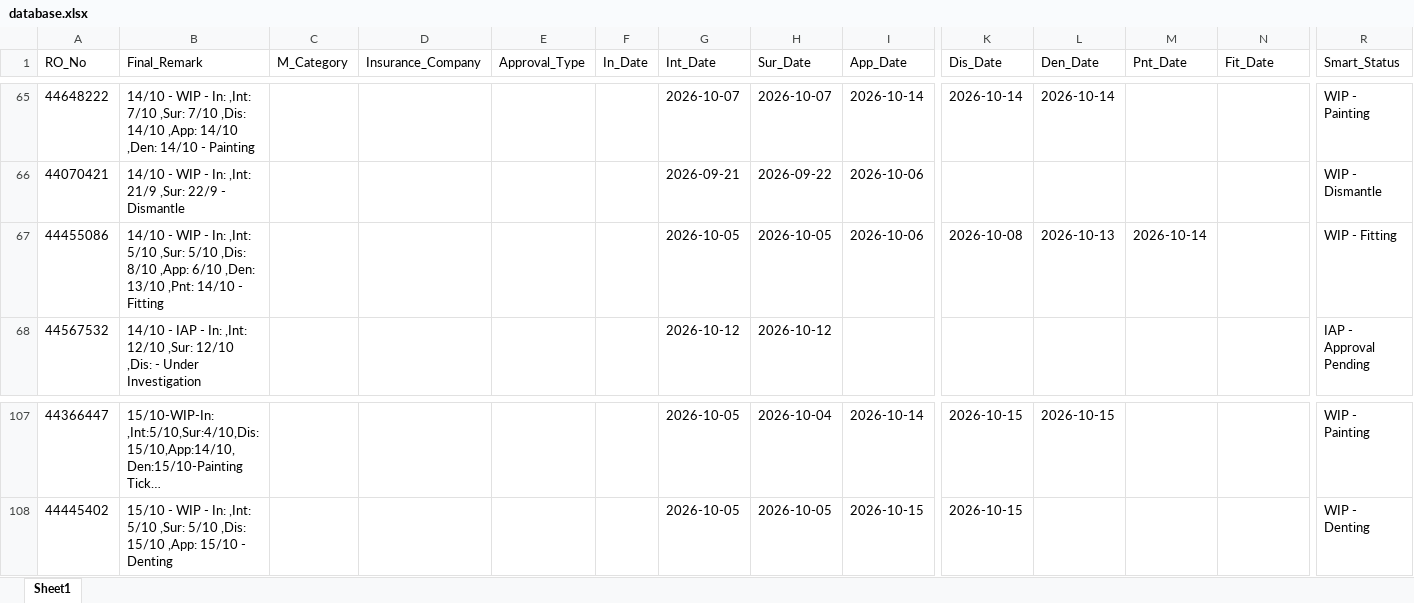
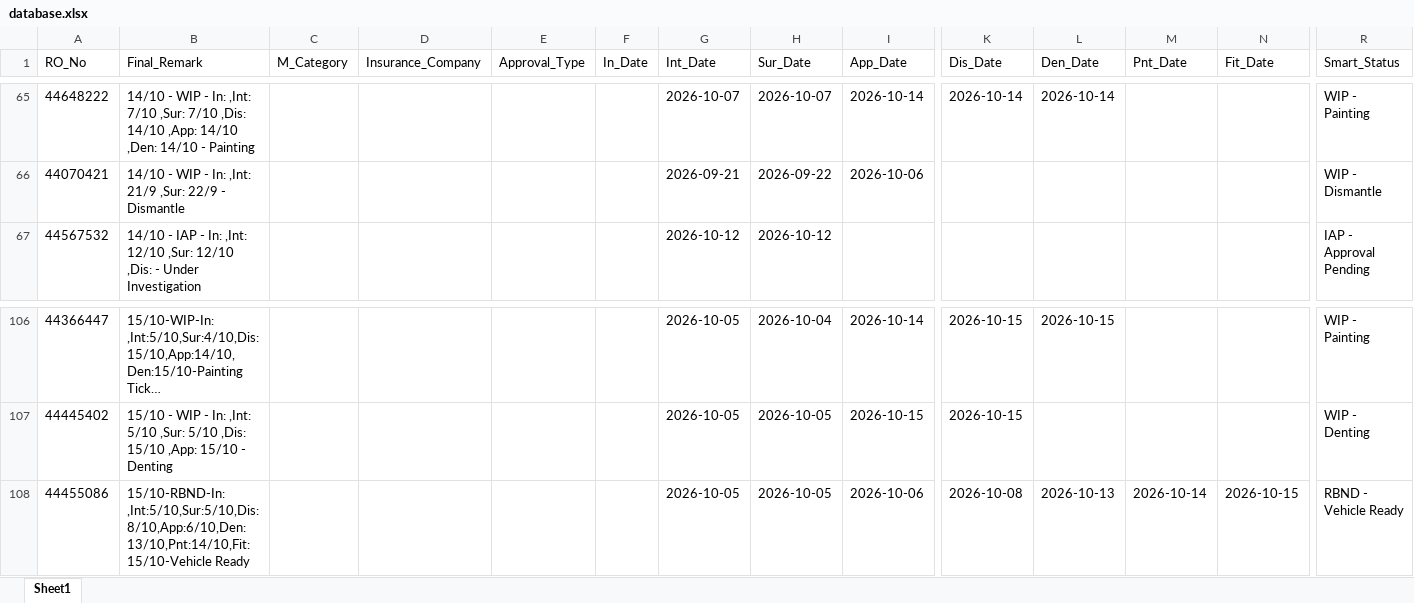
Before and after one commit to mowais05/Remark_update, an Excel workbook: database.xlsx, sheet Sheet1, drawn as a sheet; only a part is shown, gaps mark what is left out; long unchanged cells end in …; values as stored, in another font and other column widths than the file's, no borders; removed rows and columns are numbered as before the commit, all else as after; rows hold the shown columns only; the diff names each change by its address in the sheet, - before the commit and + after, or states it on an @@ line.

Commit message:
Update Database

```diff
--- a/database.xlsx (sheet Sheet1)
+++ b/database.xlsx (sheet Sheet1)
-row 67: 44455086 | 14/10 - WIP - In: ,Int: 5/10 ,Sur: 5/10 ,Dis: 8/10 ,App: 6/10 ,Den: 13/10 ,Pnt: 14/10 - Fitting |  |  |  |  | 2026-10-05 | 2026-10-05 | 2026-10-06 | 2026-10-08 | 2026-10-13 | 2026-10-14 |  | WIP - Fitting
+row 108: 44455086 | 15/10-RBND-In: ,Int:5/10,Sur:5/10,Dis:8/10,App:6/10,Den:13/10,Pnt:14/10,Fit:15/10-Vehicle Ready |  |  |  |  | 2026-10-05 | 2026-10-05 | 2026-10-06 | 2026-10-08 | 2026-10-13 | 2026-10-14 | 2026-10-15 | RBND - Vehicle Ready
```
